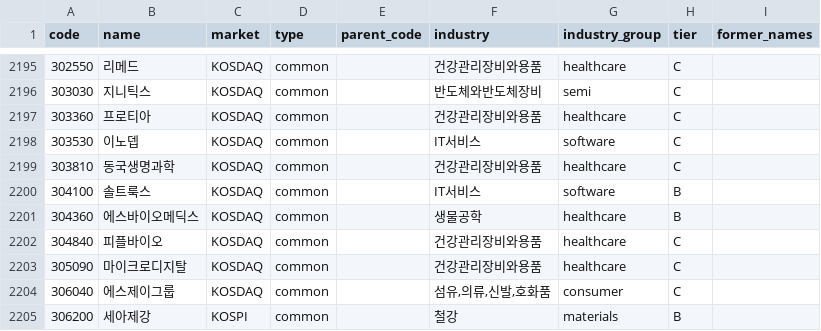
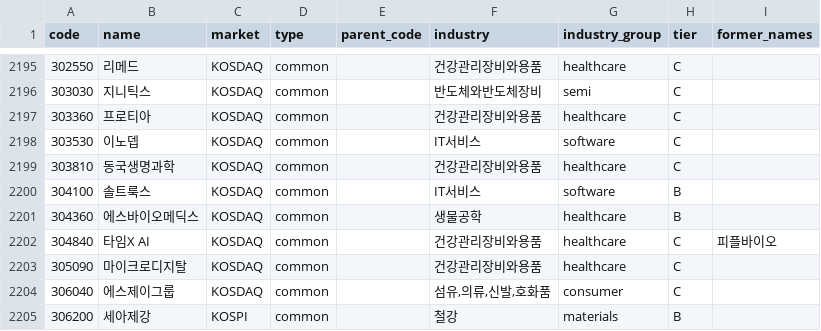
Before and after one commit to kimbob0604-cmyk/stock-dashboard, a CSV file: data/master/stocks.csv, drawn as a sheet; only a part is shown, gaps mark what is left out; the diff covers the shown part only.

```diff
--- a/data/master/stocks.csv
+++ b/data/master/stocks.csv
@@ -2201,3 +2201,3 @@ code,name,market,type,parent_code,industry,industry_group,tier,former_names
 304360,에스바이오메딕스,KOSDAQ,common,,생물공학,healthcare,B,
-304840,피플바이오,KOSDAQ,common,,건강관리장비와용품,healthcare,C,
+304840,타임X AI,KOSDAQ,common,,건강관리장비와용품,healthcare,C,피플바이오
 305090,마이크로디지탈,KOSDAQ,common,,건강관리장비와용품,healthcare,C,
```
Also changed, not shown: 7 added rows and 3 removed rows elsewhere in this file, 3 other files.
